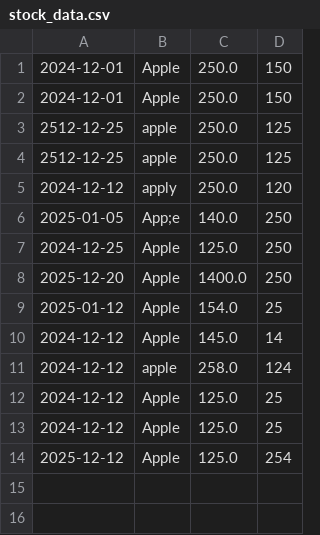
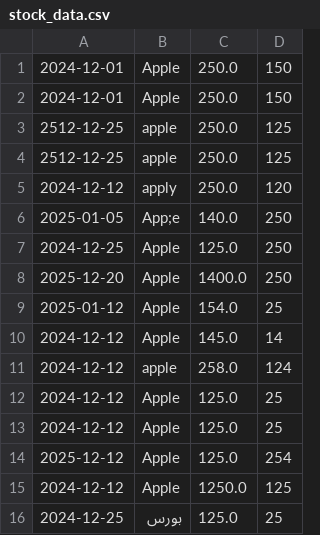
Before and after one commit to karimisabah/Python, a CSV file: Projects/stock_data.csv, drawn as a sheet.

```diff
--- a/Projects/stock_data.csv
+++ b/Projects/stock_data.csv
@@ -14 +14,3 @@
 2025-12-12,Apple,125.0,254
+2024-12-12,Apple,1250.0,125
+2024-12-25,بورس,125.0,25
```
Also changed, not shown: 2 other files.
